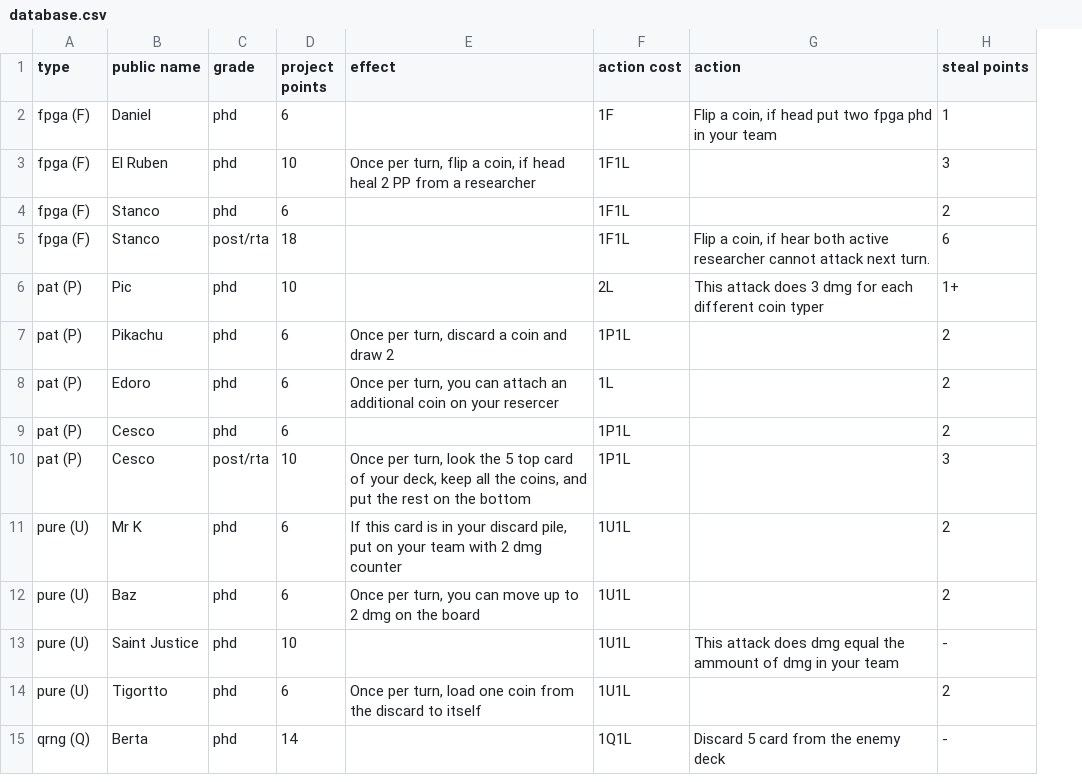
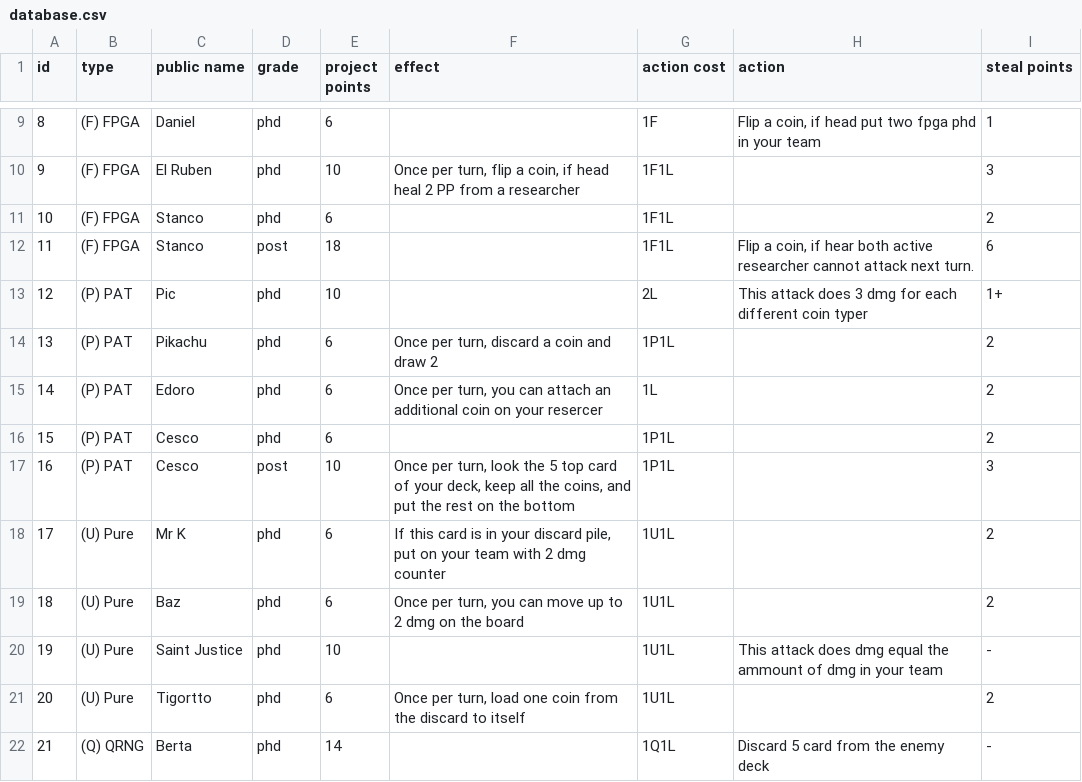
Before and after one commit to XaBerr/think-luxor, a CSV file: database.csv, drawn as a sheet; only a part is shown, gaps mark what is left out; addresses are those after the commit; the diff covers the shown part only; the diff names each change by its address in the sheet, - before the commit and + after, or states it on an @@ line.

```diff
--- a/database.csv
+++ b/database.csv
+column A (id), rows 9-22: 8 | 9 | 10 | 11 | 12 | 13 | 14 | 15 | 16 | 17 | 18 | 19 | 20 | 21
-B9:B12 (type): fpga (F)
+B9:B12 (type): (F) FPGA
-D12 (grade): post/rta
+D12 (grade): post
-B13:B17 (type): pat (P)
+B13:B17 (type): (P) PAT
-D17 (grade): post/rta
+D17 (grade): post
-B18:B21 (type): pure (U)
+B18:B21 (type): (U) Pure
-B22 (type): qrng (Q)
+B22 (type): (Q) QRNG
```
Also changed, not shown: 7 added rows and 16 edited cells elsewhere in this file, 1 other file.
